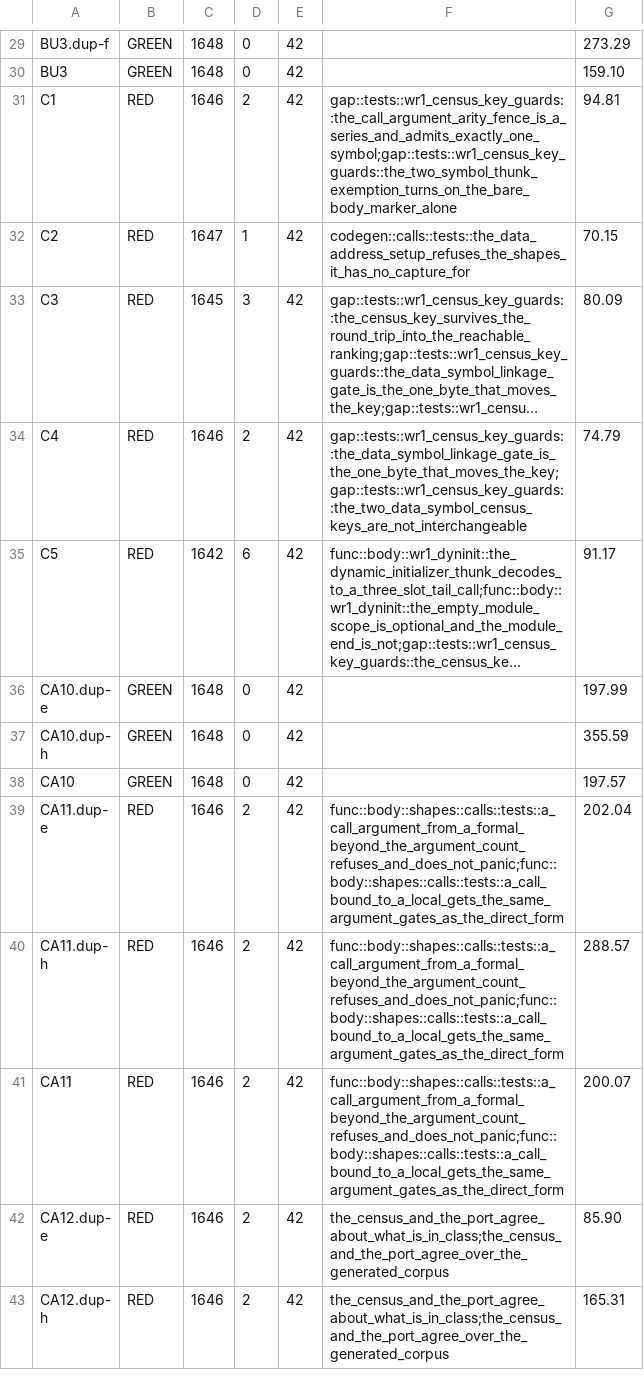
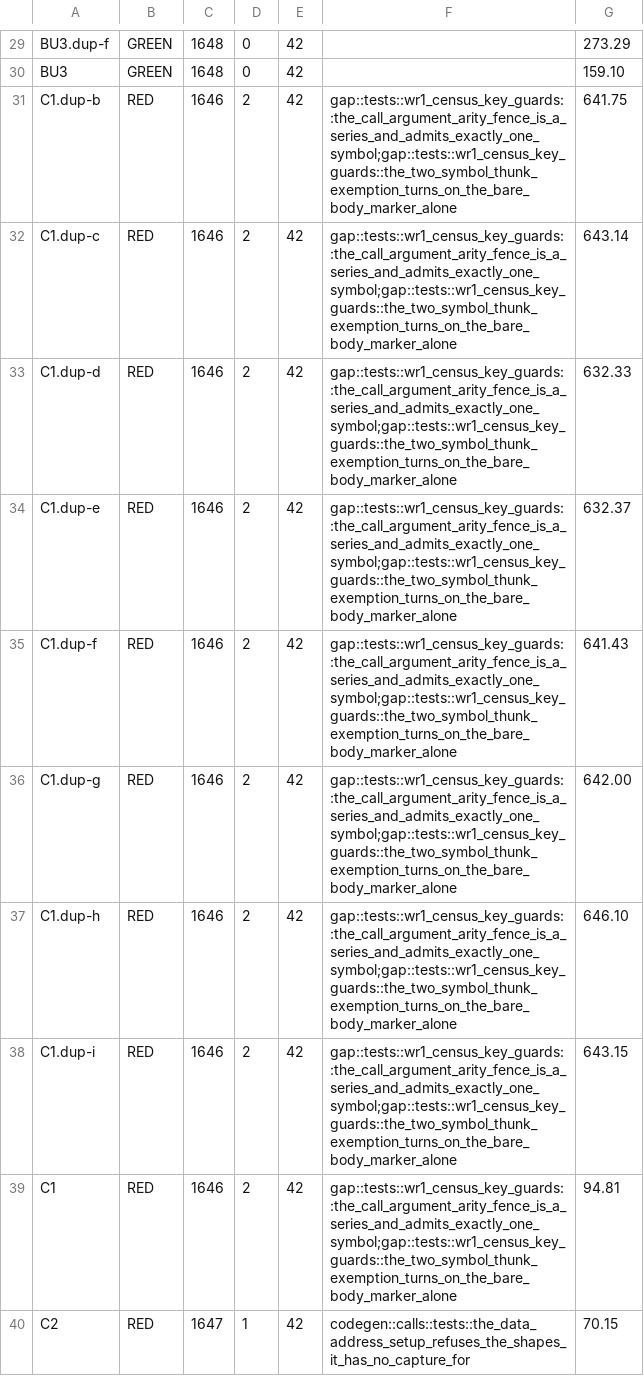
Before and after one commit to freeqaz/c2-rs, a TSV file: work/w-mutcensus/results/summary.tsv, drawn as a sheet; only a part is shown, gaps mark what is left out; the shorter side is filled out with more unchanged rows; long unchanged cells end in ….

Commit message:
w-mutcensus: final summary.tsv — includes the eight C1 control re-validations as agreeing duplicates

```diff
--- a/work/w-mutcensus/results/summary.tsv
+++ b/work/w-mutcensus/results/summary.tsv
@@ -30,2 +30,10 @@ BU3.dup-f	GREEN	1648	0	42		273.29
 BU3	GREEN	1648	0	42		159.10
+C1.dup-b	RED	1646	2	42	gap::tests::wr1_census_key_guards::the_call_argument_arity_fence_is_a_series_and_admits_exactly_one_symbol;gap::tests::wr1_census_key_guards::the_two_symbol_thunk_exemption_turns_on_the_bare_body_marker_alone	641.75
+C1.dup-c	RED	1646	2	42	gap::tests::wr1_census_key_guards::the_call_argument_arity_fence_is_a_series_and_admits_exactly_one_symbol;gap::tests::wr1_census_key_guards::the_two_symbol_thunk_exemption_turns_on_the_bare_body_marker_alone	643.14
+C1.dup-d	RED	1646	2	42	gap::tests::wr1_census_key_guards::the_call_argument_arity_fence_is_a_series_and_admits_exactly_one_symbol;gap::tests::wr1_census_key_guards::the_two_symbol_thunk_exemption_turns_on_the_bare_body_marker_alone	632.33
+C1.dup-e	RED	1646	2	42	gap::tests::wr1_census_key_guards::the_call_argument_arity_fence_is_a_series_and_admits_exactly_one_symbol;gap::tests::wr1_census_key_guards::the_two_symbol_thunk_exemption_turns_on_the_bare_body_marker_alone	632.37
+C1.dup-f	RED	1646	2	42	gap::tests::wr1_census_key_guards::the_call_argument_arity_fence_is_a_series_and_admits_exactly_one_symbol;gap::tests::wr1_census_key_guards::the_two_symbol_thunk_exemption_turns_on_the_bare_body_marker_alone	641.43
+C1.dup-g	RED	1646	2	42	gap::tests::wr1_census_key_guards::the_call_argument_arity_fence_is_a_series_and_admits_exactly_one_symbol;gap::tests::wr1_census_key_guards::the_two_symbol_thunk_exemption_turns_on_the_bare_body_marker_alone	642.00
+C1.dup-h	RED	1646	2	42	gap::tests::wr1_census_key_guards::the_call_argument_arity_fence_is_a_series_and_admits_exactly_one_symbol;gap::tests::wr1_census_key_guards::the_two_symbol_thunk_exemption_turns_on_the_bare_body_marker_alone	646.10
+C1.dup-i	RED	1646	2	42	gap::tests::wr1_census_key_guards::the_call_argument_arity_fence_is_a_series_and_admits_exactly_one_symbol;gap::tests::wr1_census_key_guards::the_two_symbol_thunk_exemption_turns_on_the_bare_body_marker_alone	643.15
 C1	RED	1646	2	42	gap::tests::wr1_census_key_guards::the_call_argument_arity_fence_is_a_series_and_admits_exactly_one_symbol;gap::tests::wr1_census_key_guards::the_two_symbol_thunk_exemption_turns_on_the_bare_body_marker_alone	94.81
```
Also changed, not shown: 8 other files.
